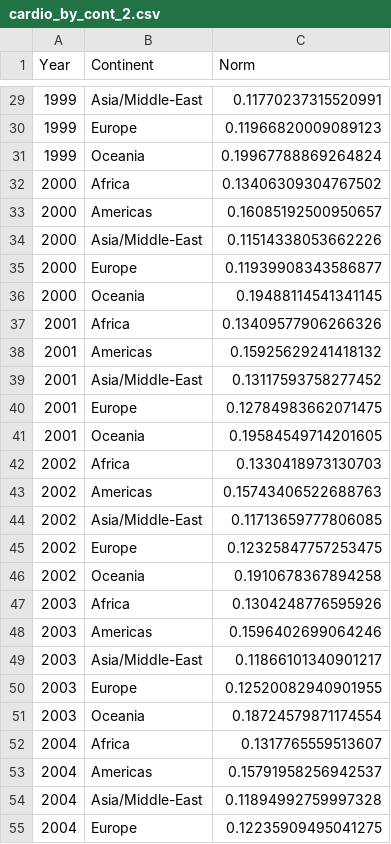
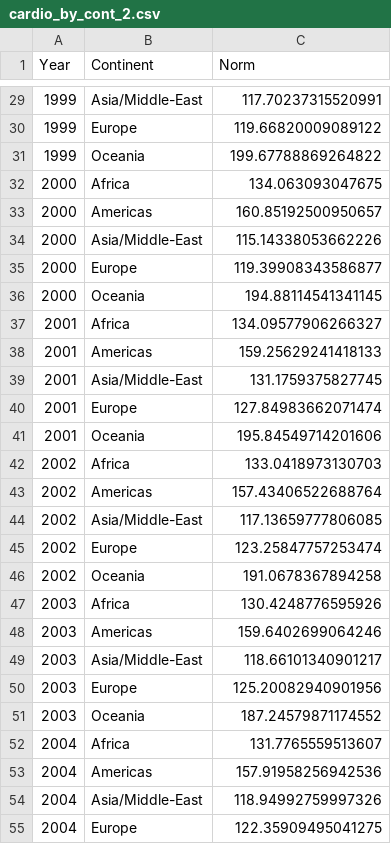
Before and after one commit to com-480-data-visualization/data-visualization-project-2021-cbc, a CSV file: Data/cardio_by_cont_2.csv, drawn as a sheet; only a part is shown, gaps mark what is left out; the diff covers the shown part only.

```diff
--- a/Data/cardio_by_cont_2.csv
+++ b/Data/cardio_by_cont_2.csv
@@ -29,27 +29,27 @@ Year,Continent,Norm
-1999,Asia/Middle-East,0.11770237315520991
-1999,Europe,0.11966820009089123
-1999,Oceania,0.19967788869264824
-2000,Africa,0.13406309304767502
-2000,Americas,0.16085192500950657
-2000,Asia/Middle-East,0.11514338053662226
-2000,Europe,0.11939908343586877
-2000,Oceania,0.19488114541341145
-2001,Africa,0.13409577906266326
-2001,Americas,0.15925629241418132
-2001,Asia/Middle-East,0.13117593758277452
-2001,Europe,0.12784983662071475
-2001,Oceania,0.19584549714201605
-2002,Africa,0.1330418973130703
-2002,Americas,0.15743406522688763
-2002,Asia/Middle-East,0.11713659777806085
-2002,Europe,0.12325847757253475
-2002,Oceania,0.1910678367894258
-2003,Africa,0.1304248776595926
-2003,Americas,0.1596402699064246
-2003,Asia/Middle-East,0.11866101340901217
-2003,Europe,0.12520082940901955
-2003,Oceania,0.18724579871174554
-2004,Africa,0.1317765559513607
-2004,Americas,0.15791958256942537
-2004,Asia/Middle-East,0.11894992759997328
-2004,Europe,0.12235909495041275
+1999,Asia/Middle-East,117.70237315520991
+1999,Europe,119.66820009089122
+1999,Oceania,199.67788869264822
+2000,Africa,134.063093047675
+2000,Americas,160.85192500950657
+2000,Asia/Middle-East,115.14338053662226
+2000,Europe,119.39908343586877
+2000,Oceania,194.88114541341145
+2001,Africa,134.09577906266327
+2001,Americas,159.25629241418133
+2001,Asia/Middle-East,131.1759375827745
+2001,Europe,127.84983662071474
+2001,Oceania,195.84549714201606
+2002,Africa,133.0418973130703
+2002,Americas,157.43406522688764
+2002,Asia/Middle-East,117.13659777806085
+2002,Europe,123.25847757253474
+2002,Oceania,191.0678367894258
+2003,Africa,130.4248776595926
+2003,Americas,159.6402699064246
+2003,Asia/Middle-East,118.66101340901217
+2003,Europe,125.20082940901956
+2003,Oceania,187.24579871174552
+2004,Africa,131.7765559513607
+2004,Americas,157.91958256942536
+2004,Asia/Middle-East,118.94992759997326
+2004,Europe,122.35909495041275
```
Also changed, not shown: 102 edited cells elsewhere in this file.
